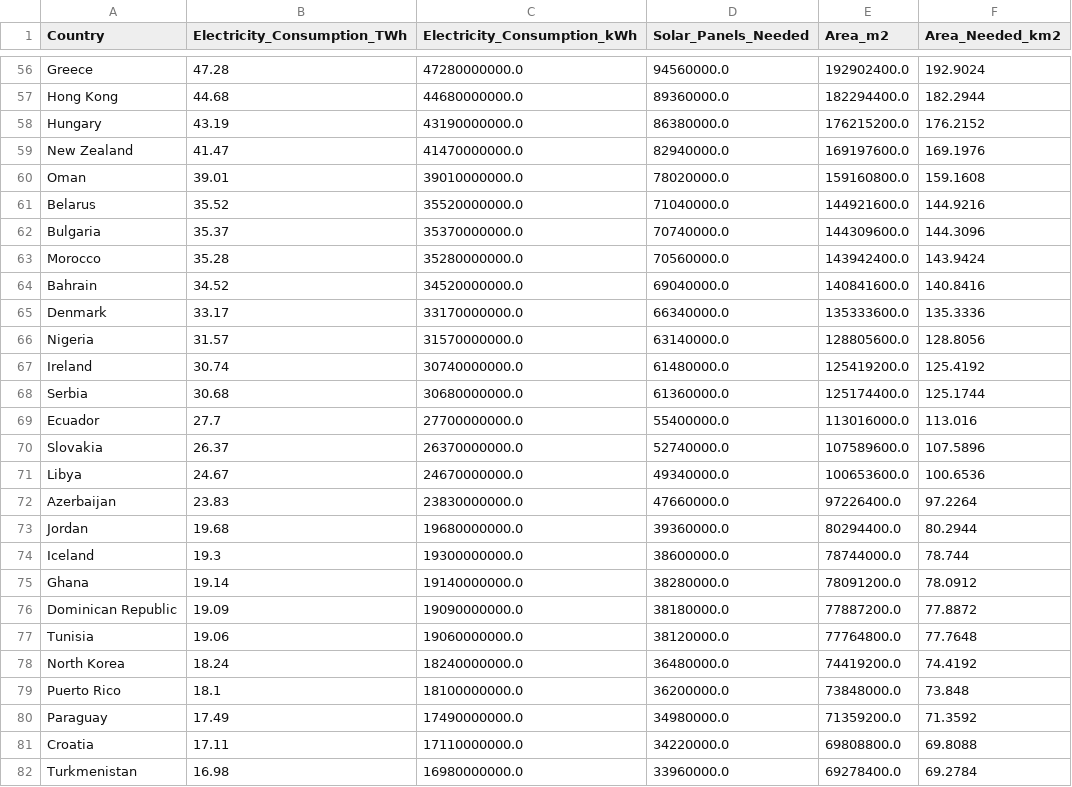
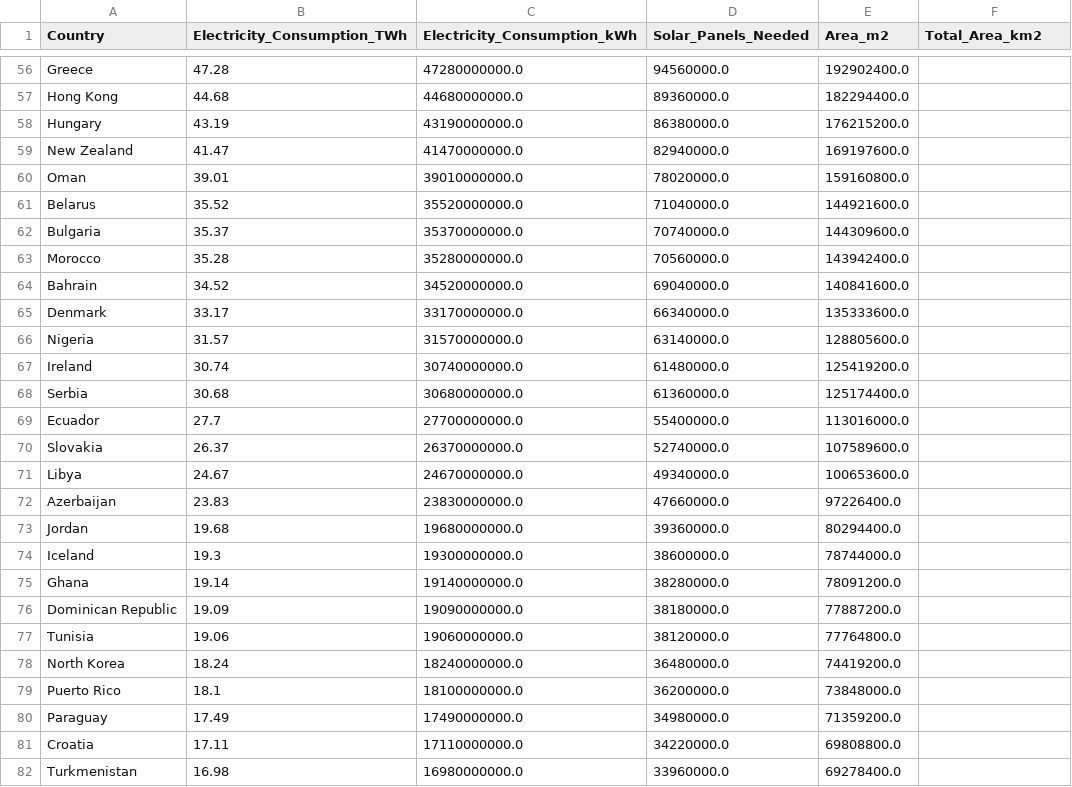
Before and after one commit to itabenja/gruppe-8, a CSV file: db/Solar_Panel_Problem_Solving_Data.csv, drawn as a sheet; only a part is shown, gaps mark what is left out; the diff covers the shown part only; the diff names each change by its address in the sheet, - before the commit and + after, or states it on an @@ line.

Commit message:
data

```diff
--- a/db/Solar_Panel_Problem_Solving_Data.csv
+++ b/db/Solar_Panel_Problem_Solving_Data.csv
-F1: Area_Needed_km2
+F1: Total_Area_km2
-F56 (Total_Area_km2): 192.9024
+F56 (Total_Area_km2): (empty)
-F57 (Total_Area_km2): 182.2944
+F57 (Total_Area_km2): (empty)
-F58 (Total_Area_km2): 176.2152
+F58 (Total_Area_km2): (empty)
-F59 (Total_Area_km2): 169.1976
+F59 (Total_Area_km2): (empty)
-F60 (Total_Area_km2): 159.1608
+F60 (Total_Area_km2): (empty)
-F61 (Total_Area_km2): 144.9216
+F61 (Total_Area_km2): (empty)
-F62 (Total_Area_km2): 144.3096
+F62 (Total_Area_km2): (empty)
-F63 (Total_Area_km2): 143.9424
+F63 (Total_Area_km2): (empty)
-F64 (Total_Area_km2): 140.8416
+F64 (Total_Area_km2): (empty)
-F65 (Total_Area_km2): 135.3336
+F65 (Total_Area_km2): (empty)
-F66 (Total_Area_km2): 128.8056
+F66 (Total_Area_km2): (empty)
-F67 (Total_Area_km2): 125.4192
+F67 (Total_Area_km2): (empty)
-F68 (Total_Area_km2): 125.1744
+F68 (Total_Area_km2): (empty)
-F69 (Total_Area_km2): 113.016
+F69 (Total_Area_km2): (empty)
-F70 (Total_Area_km2): 107.5896
+F70 (Total_Area_km2): (empty)
-F71 (Total_Area_km2): 100.6536
+F71 (Total_Area_km2): (empty)
-F72 (Total_Area_km2): 97.2264
+F72 (Total_Area_km2): (empty)
-F73 (Total_Area_km2): 80.2944
+F73 (Total_Area_km2): (empty)
-F74 (Total_Area_km2): 78.744
+F74 (Total_Area_km2): (empty)
-F75 (Total_Area_km2): 78.0912
+F75 (Total_Area_km2): (empty)
-F76 (Total_Area_km2): 77.8872
+F76 (Total_Area_km2): (empty)
-F77 (Total_Area_km2): 77.7648
+F77 (Total_Area_km2): (empty)
-F78 (Total_Area_km2): 74.4192
+F78 (Total_Area_km2): (empty)
-F79 (Total_Area_km2): 73.848
+F79 (Total_Area_km2): (empty)
-F80 (Total_Area_km2): 71.3592
+F80 (Total_Area_km2): (empty)
-F81 (Total_Area_km2): 69.8088
+F81 (Total_Area_km2): (empty)
-F82 (Total_Area_km2): 69.2784
+F82 (Total_Area_km2): (empty)
```
Also changed, not shown: 118 edited cells elsewhere in this file, 2 other files.
